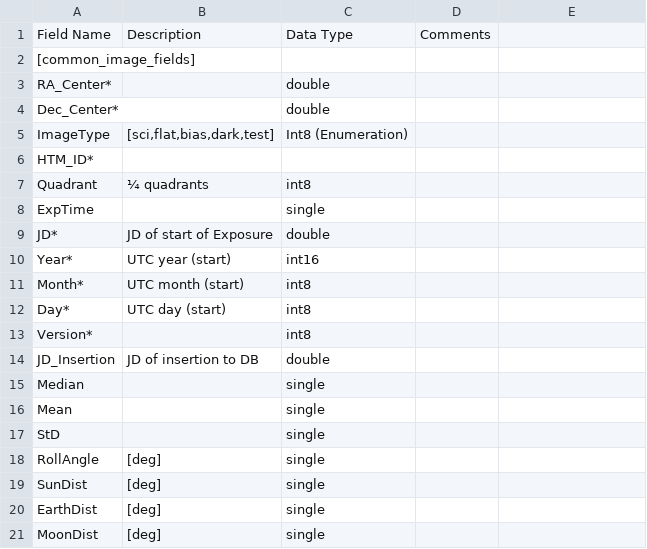
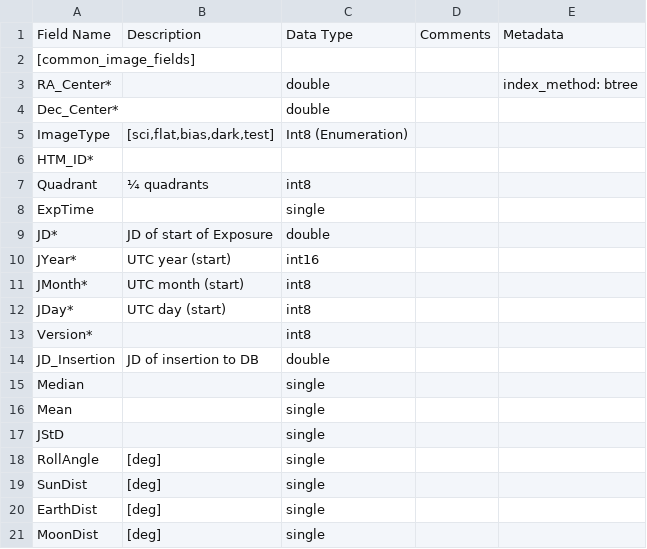
Before and after one commit to EranOfek/AstroPack, a CSV file: python/utils/database_utils/image_tables - raw_images.csv, drawn as a sheet; the diff names each change by its address in the sheet, - before the commit and + after, or states it on an @@ line.

```diff
--- a/python/utils/database_utils/image_tables - raw_images.csv
+++ b/python/utils/database_utils/image_tables - raw_images.csv
-E1: (empty)
+E1: Metadata
-E3: (empty)
+E3: index_method: btree
-A10: Year*
+A10: JYear*
-A11: Month*
+A11: JMonth*
-A12: Day*
+A12: JDay*
-A17: StD
+A17: JStD
```
Also changed, not shown: python/utils/database_utils/image_tables - [common_image_fields].csv, 4 other files.
